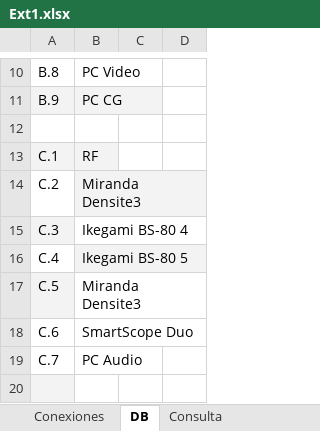
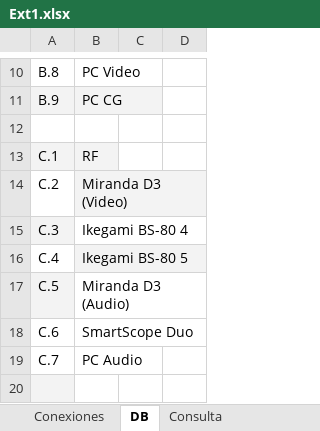
Before and after one commit to mmuccillo55/A7K9X2QF, an Excel workbook: Ext1.xlsx, sheet DB, drawn as a sheet; only a part is shown, gaps mark what is left out; values as stored, in another font and other column widths than the file's, no borders; charts and pictures and conditional formats not drawn; the diff names each change by its address in the sheet, - before the commit and + after, or states it on an @@ line.

```diff
--- a/Ext1.xlsx (sheet DB)
+++ b/Ext1.xlsx (sheet DB)
-B14: Miranda Densite3
+B14: Miranda D3 (Video)
-B17: Miranda Densite3
+B17: Miranda D3 (Audio)
```
Also changed, not shown: sheet Conexiones, sheet Consulta.
